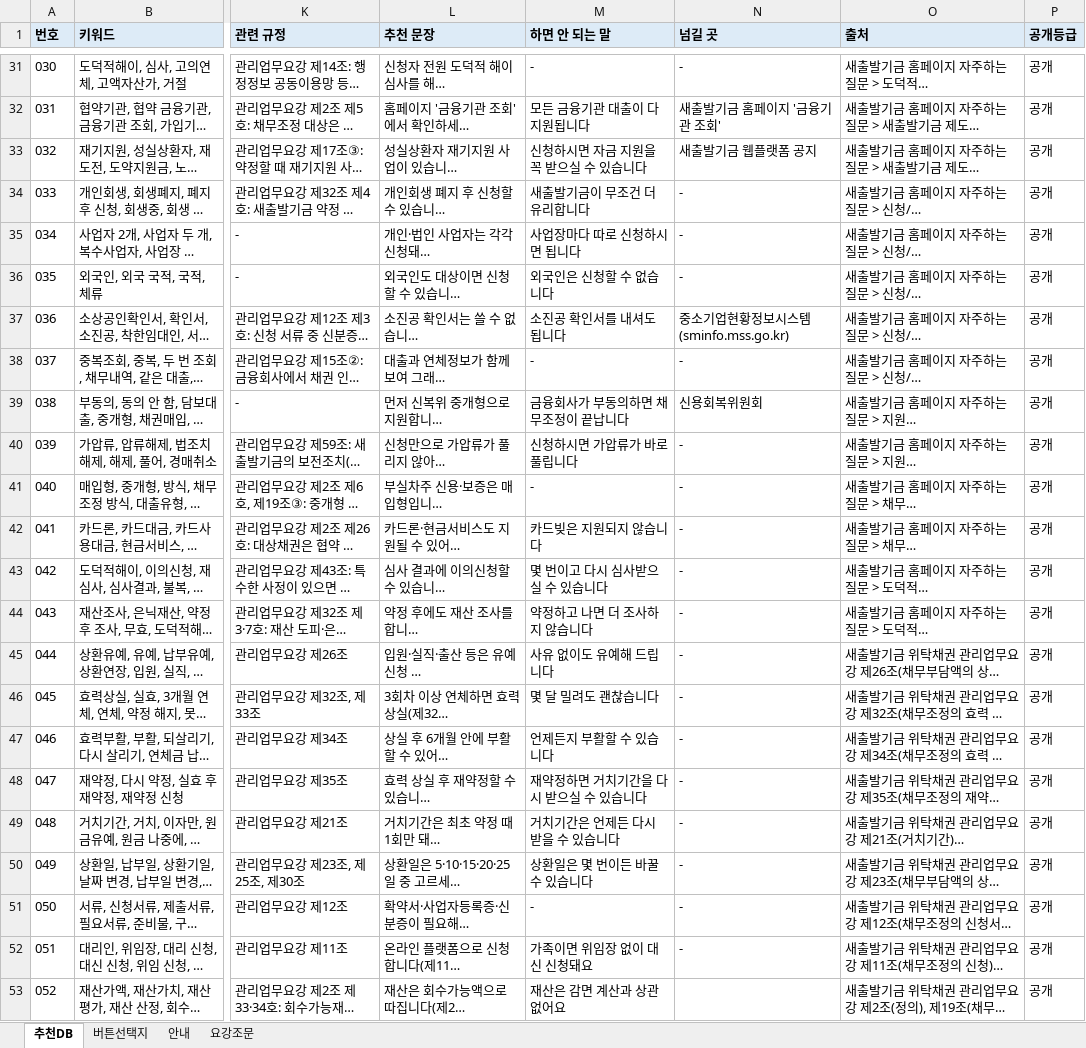
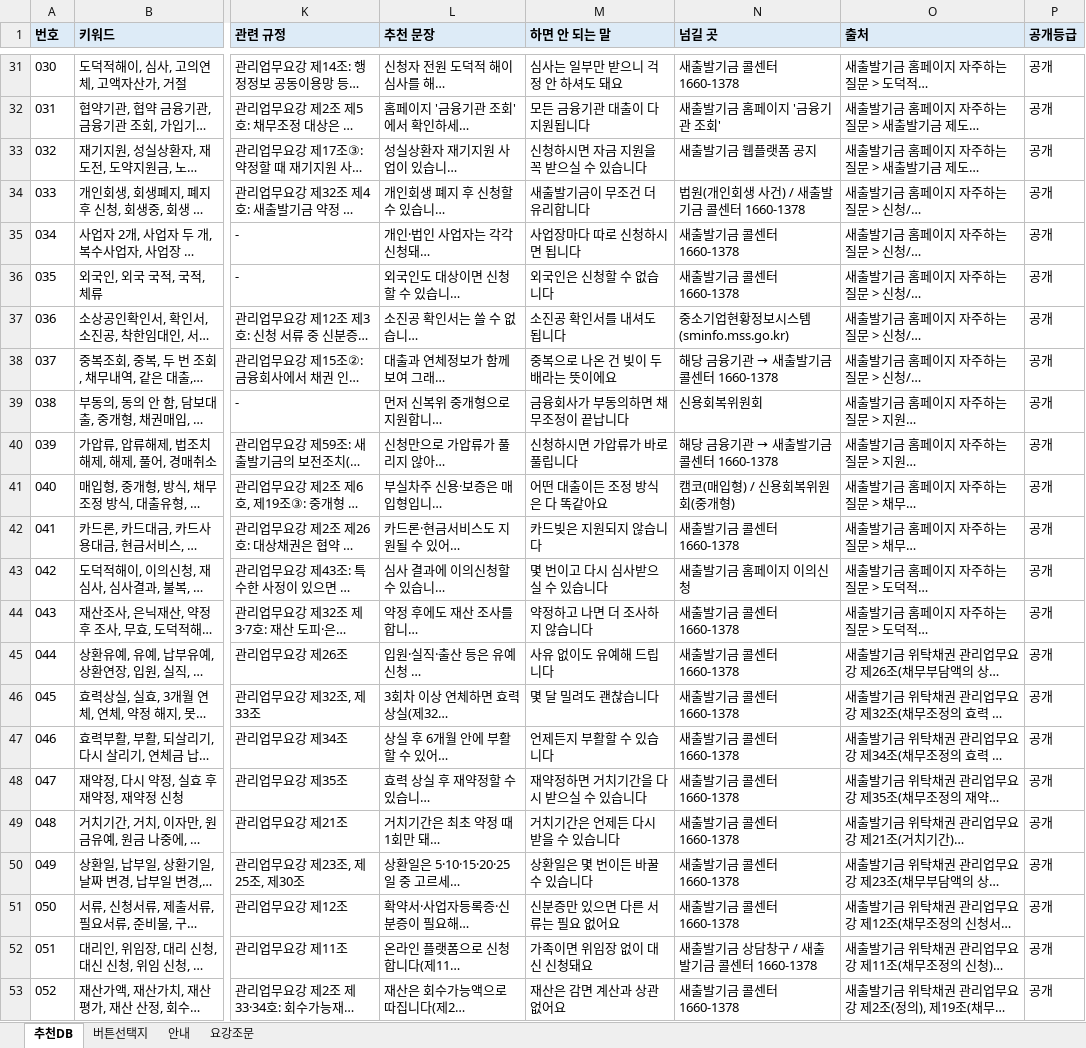
Before and after one commit to adowolves/my-app, an Excel workbook: data/counsel-db.xlsx, sheet 추천DB, drawn as a sheet; only a part is shown, gaps mark what is left out; long unchanged cells end in …; values as stored, in another font and other column widths than the file's, no borders; the diff covers the shown part only; the diff names each change by its address in the sheet, - before the commit and + after, or states it on an @@ line.

```diff
--- a/data/counsel-db.xlsx (sheet 추천DB)
+++ b/data/counsel-db.xlsx (sheet 추천DB)
-M31 (하면 안 되는 말): -
+M31 (하면 안 되는 말): 심사는 일부만 받으니 걱정 안 하셔도 돼요
-N31 (넘길 곳): -
+N31 (넘길 곳): 새출발기금 콜센터 1660-1378
-N34 (넘길 곳): -
+N34 (넘길 곳): 법원(개인회생 사건) / 새출발기금 콜센터 1660-1378
-N35:N36 (넘길 곳): -
+N35:N36 (넘길 곳): 새출발기금 콜센터 1660-1378
-M38 (하면 안 되는 말): -
+M38 (하면 안 되는 말): 중복으로 나온 건 빚이 두 배라는 뜻이에요
@@ N38 (넘길 곳): - → 해당 금융기관 → 새출발기금 콜센터 1660-1378 @@
@@ N40 (넘길 곳): - → 해당 금융기관 → 새출발기금 콜센터 1660-1378 @@
-M41 (하면 안 되는 말): -
+M41 (하면 안 되는 말): 어떤 대출이든 조정 방식은 다 똑같아요
-N41 (넘길 곳): -
+N41 (넘길 곳): 캠코(매입형) / 신용회복위원회(중개형)
-N42 (넘길 곳): -
+N42 (넘길 곳): 새출발기금 콜센터 1660-1378
-N43 (넘길 곳): -
+N43 (넘길 곳): 새출발기금 홈페이지 이의신청
-N44:N51 (넘길 곳): -
+N44:N51 (넘길 곳): 새출발기금 콜센터 1660-1378
-M51 (하면 안 되는 말): -
+M51 (하면 안 되는 말): 신분증만 있으면 다른 서류는 필요 없어요
-N52 (넘길 곳): -
+N52 (넘길 곳): 새출발기금 상담창구 / 새출발기금 콜센터 1660-1378
-N53 (넘길 곳): (empty)
+N53 (넘길 곳): 새출발기금 콜센터 1660-1378
```
Also changed, not shown: 16 edited cells elsewhere in this sheet, sheet 안내, 7 other files.
